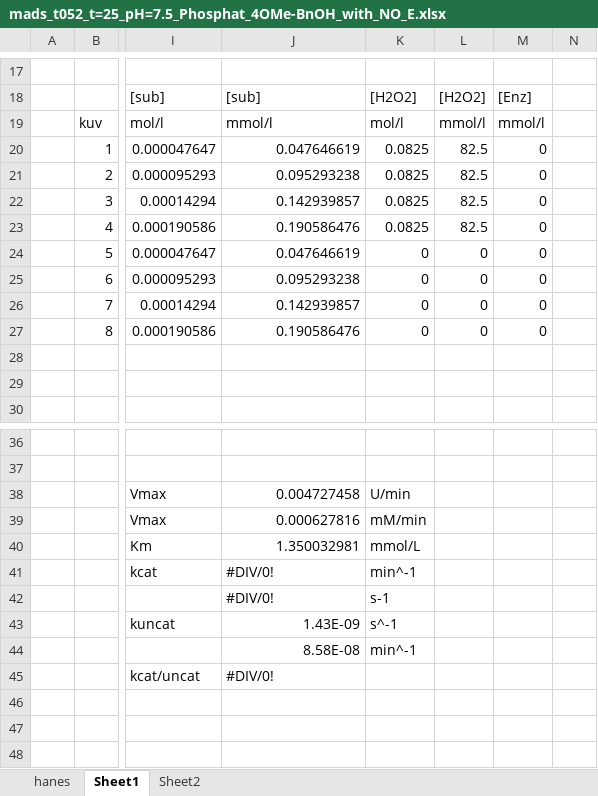
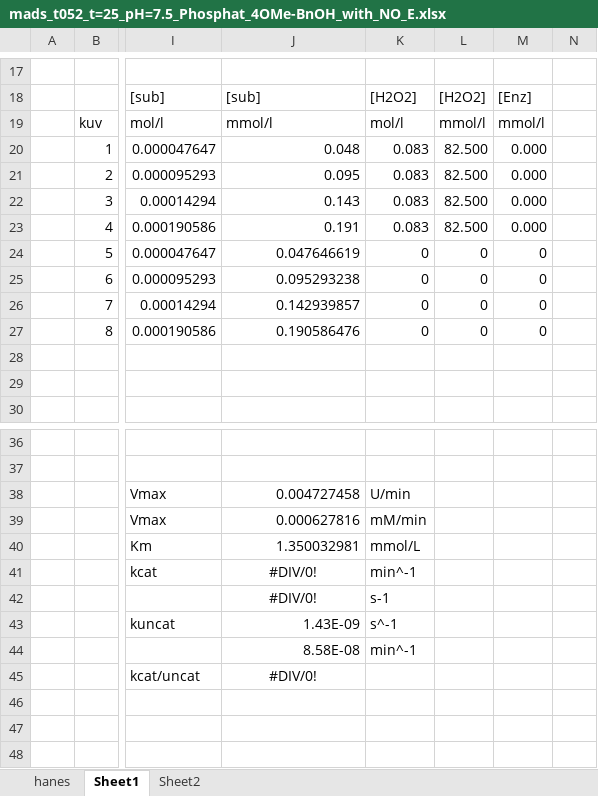
Before and after one commit to madsr2d2/masterThesis, an Excel workbook: data/Mads/No enzyme/mads_t052_t=25_pH=7.5_Phosphat_4OMe-BnOH_with_NO_E.xlsx, sheet Sheet1, drawn as a sheet; only a part is shown, gaps mark what is left out; values as stored, in another font and other column widths than the file's, no borders; charts and pictures not drawn; the diff names each change by its address in the sheet, - before the commit and + after, or states it on an @@ line.

```diff
--- a/data/Mads/No enzyme/mads_t052_t=25_pH=7.5_Phosphat_4OMe-BnOH_with_NO_E.xlsx (sheet Sheet1)
+++ b/data/Mads/No enzyme/mads_t052_t=25_pH=7.5_Phosphat_4OMe-BnOH_with_NO_E.xlsx (sheet Sheet1)
-J20: 0.047646619
+J20: 0.048
-K20:K23: 0.0825
+K20:K23: 0.083
-L20:L23: 82.5
+L20:L23: 82.500
-M20:M23: 0
+M20:M23: 0.000
-J21: 0.095293238
+J21: 0.095
-J22: 0.142939857
+J22: 0.143
-J23: 0.190586476
+J23: 0.191
-J41:J42 alignment: left
+J41:J42 alignment: center
-J45 alignment: left
+J45 alignment: center
```
Also changed, not shown: sheet Sheet2, charts or pictures, data/Mads/done/Boric acid buffer BnOH/mads_t055_t=25_pH=9.7_B(OH)3_0.1M_BnOH_with_E.xlsx, data/Mads/done/Variable pH borich acid (4MeOBnOH)/mads_t041_t=25_pH=8.46_B(OH)3_0.1M_4OMe-BnOH_with_E.xlsx, 34 other files.
